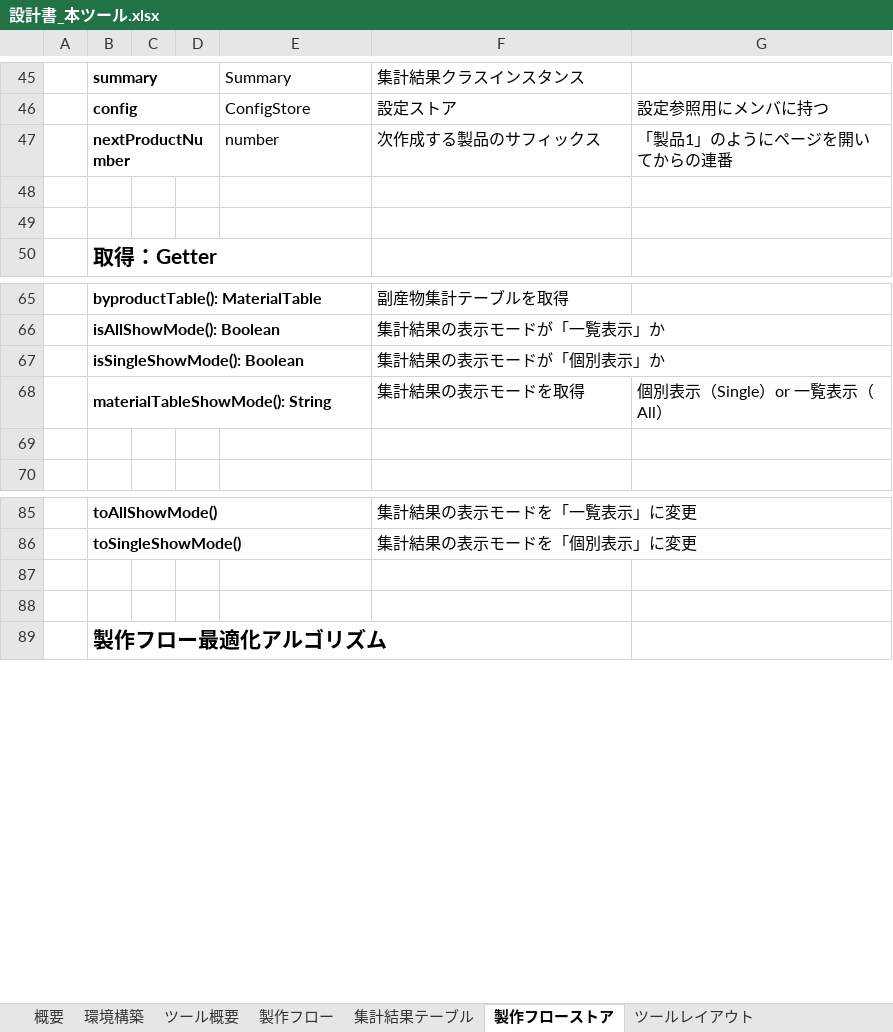
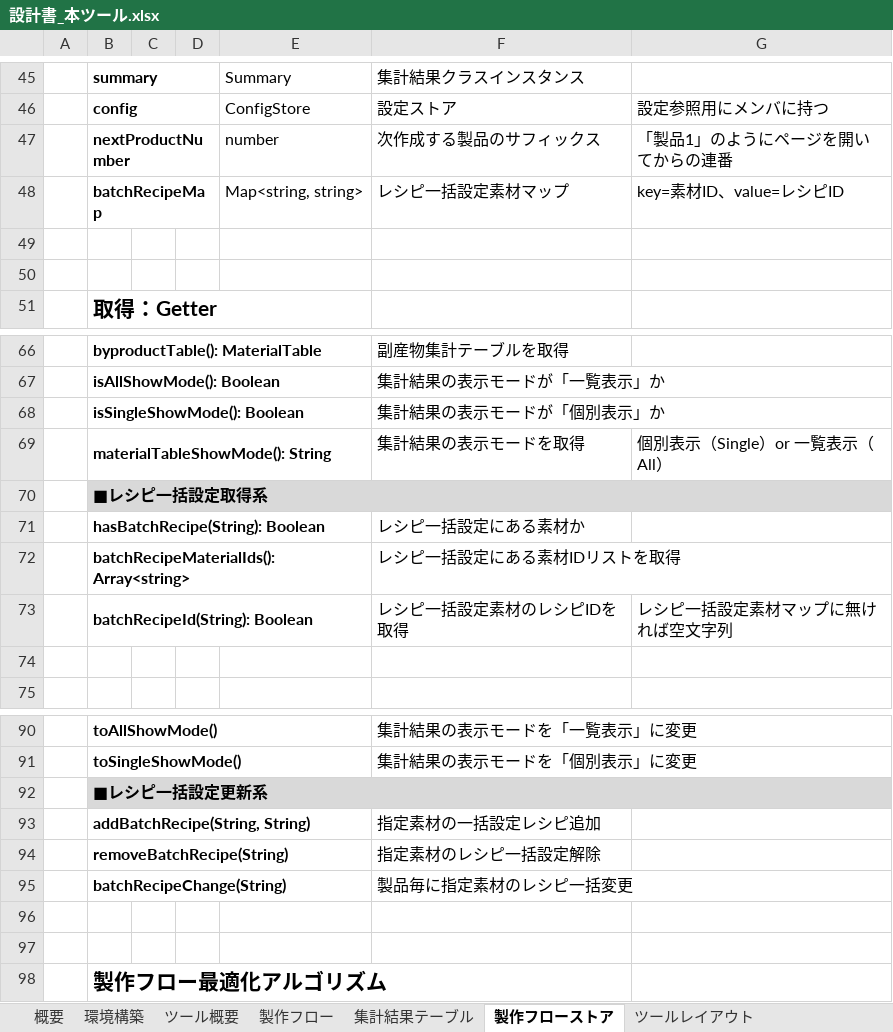
Before and after one commit to kanamechanlover/SatisfactoryFlowSimulator, an Excel workbook: designs/documents/設計書_本ツール.xlsx, sheet 製作フローストア, drawn as a sheet; only a part is shown, gaps mark what is left out; values as stored, in another font and other column widths than the file's, no borders; the diff names each change by its address in the sheet, - before the commit and + after, or states it on an @@ line.

```diff
--- a/designs/documents/設計書_本ツール.xlsx (sheet 製作フローストア)
+++ b/designs/documents/設計書_本ツール.xlsx (sheet 製作フローストア)
+row 48:  | batchRecipeMap |  |  | Map<string, string> | レシピ一括設定素材マップ | key=素材ID、value=レシピID
+row 70:  | ■レシピ一括設定取得系
+row 71:  | hasBatchRecipe(String): Boolean |  |  |  | レシピ一括設定にある素材か
+row 72:  | batchRecipeMaterialIds(): Array<string> |  |  |  | レシピ一括設定にある素材IDリストを取得
+row 73:  | batchRecipeId(String): Boolean |  |  |  | レシピ一括設定素材のレシピIDを取得 | レシピ一括設定素材マップに無ければ空文字列
+row 92:  | ■レシピ一括設定更新系
+row 93:  | addBatchRecipe(String, String) |  |  |  | 指定素材の一括設定レシピ追加
+row 94:  | removeBatchRecipe(String) |  |  |  | 指定素材のレシピ一括設定解除
+row 95:  | batchRecipeChange(String) |  |  |  | 製品毎に指定素材のレシピ一括変更
```
Also changed, not shown: sheet ツールレイアウト, sheet 設定ストア, sheet 概要, other sheet tabs, charts or pictures.
